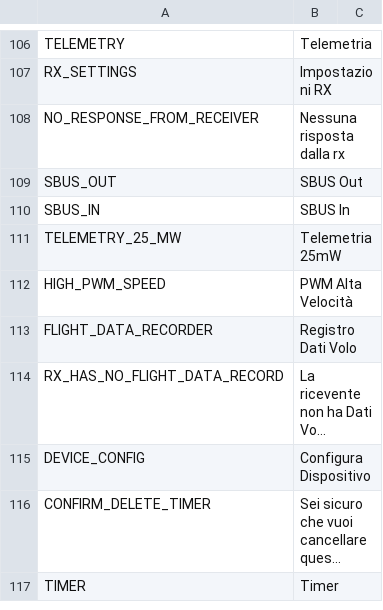
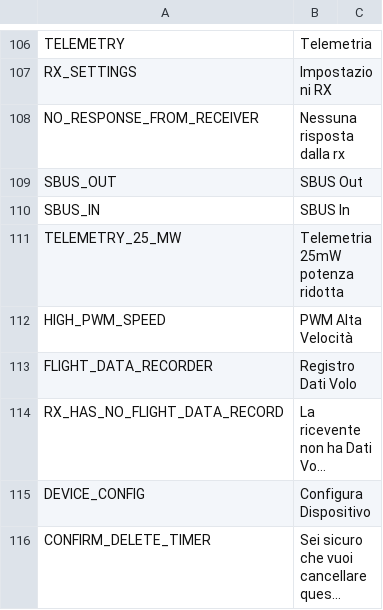
Before and after one commit to tbrautaset/ETHOS-Feedback-Community, a CSV file: translations/display/it.csv, drawn as a sheet; only a part is shown, gaps mark what is left out; the shorter side is filled out with more unchanged rows; long unchanged cells end in ….

Commit message:
Update it.csv

```diff
--- a/translations/display/it.csv
+++ b/translations/display/it.csv
@@ -110,3 +110,3 @@ SBUS_OUT,"SBUS Out",
 SBUS_IN,"SBUS In",
-TELEMETRY_25_MW,"Telemetria 25mW",
+TELEMETRY_25_MW,"Telemetria 25mW potenza ridotta",
 HIGH_PWM_SPEED,"PWM Alta Velocità",
```
